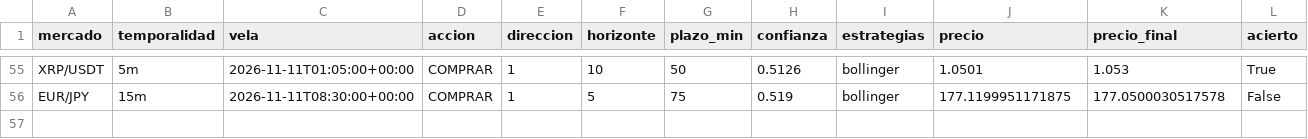
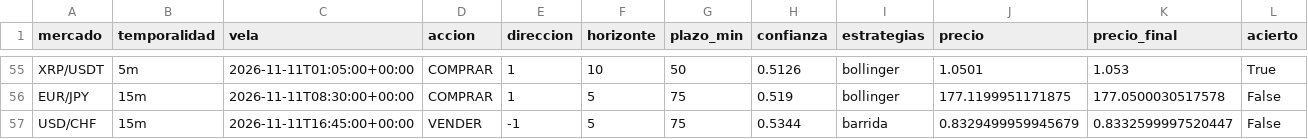
Before and after one commit to Andriuu20/analista-tecnico, a CSV file: vivo.csv, drawn as a sheet; only a part is shown, gaps mark what is left out; rows hold the shown columns only; the diff names each change by its address in the sheet, - before the commit and + after, or states it on an @@ line.

```diff
--- a/vivo.csv
+++ b/vivo.csv
+row 57: USD/CHF | 15m | 2026-11-11T16:45:00+00:00 | VENDER | -1 | 5 | 75 | 0.5344 | barrida | 0.8329499959945679 | 0.8332599997520447 | False
```
Also changed, not shown: 2 other files.
